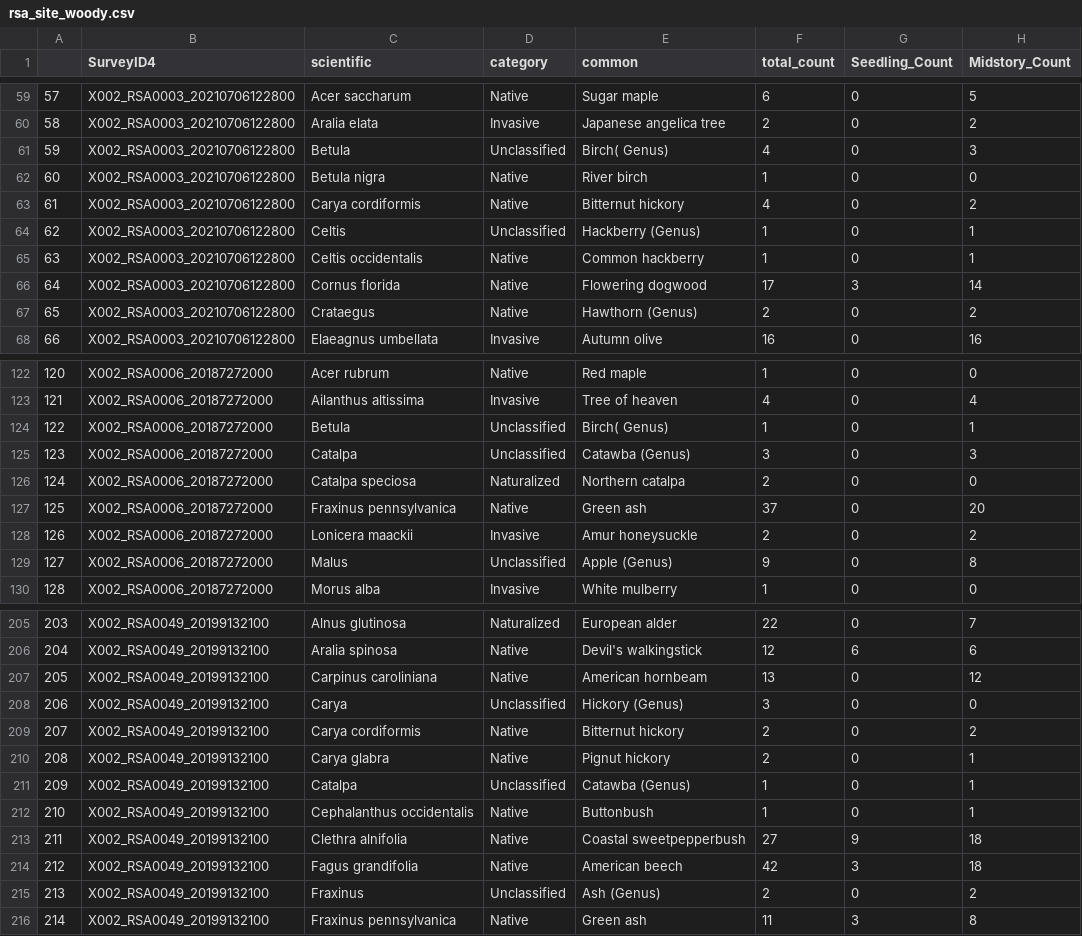
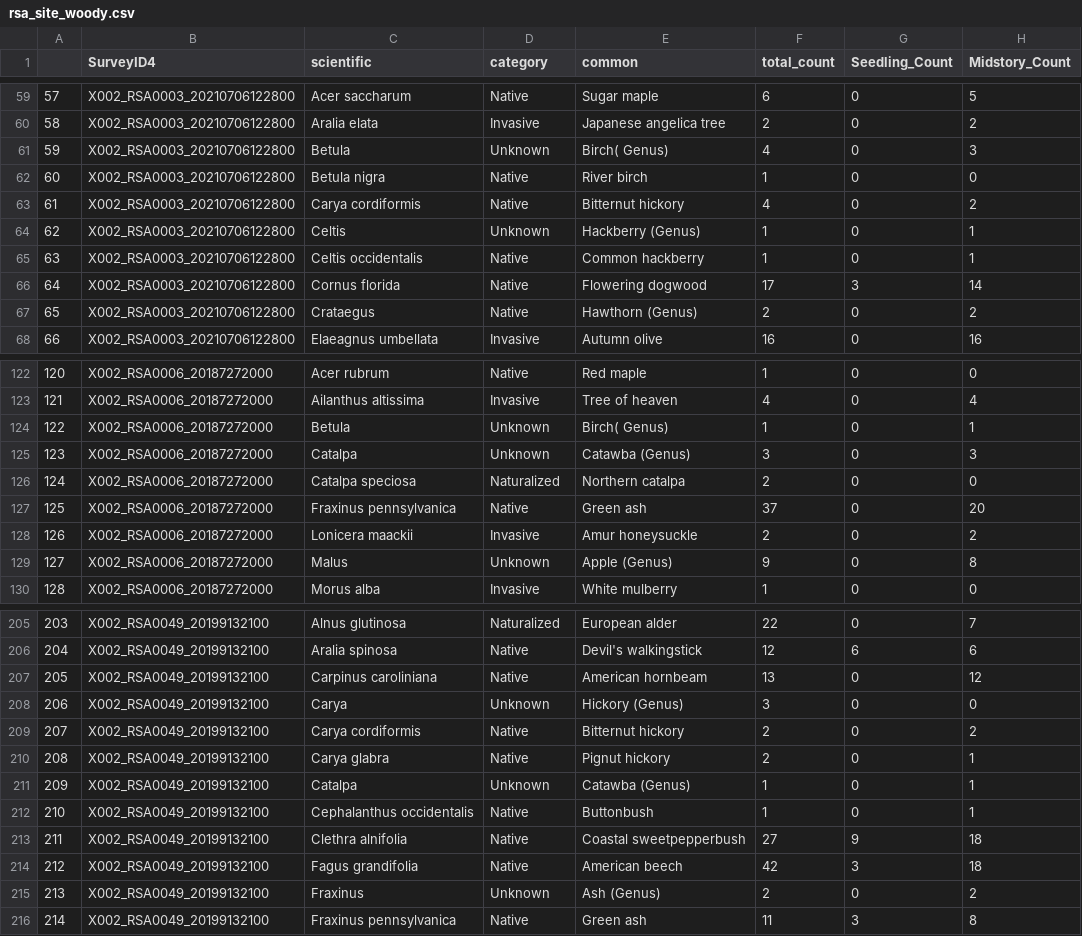
Before and after one commit to 777snow777/bronx-river-map, a CSV file: public/rsa_site_woody.csv, drawn as a sheet; only a part is shown, gaps mark what is left out; the diff covers the shown part only; the diff names each change by its address in the sheet, - before the commit and + after, or states it on an @@ line.

```diff
--- a/public/rsa_site_woody.csv
+++ b/public/rsa_site_woody.csv
-D61 (category): Unclassified
+D61 (category): Unknown
-D64 (category): Unclassified
+D64 (category): Unknown
-D124:D125 (category): Unclassified
+D124:D125 (category): Unknown
-D129 (category): Unclassified
+D129 (category): Unknown
-D208 (category): Unclassified
+D208 (category): Unknown
-D211 (category): Unclassified
+D211 (category): Unknown
-D215 (category): Unclassified
+D215 (category): Unknown
```
Also changed, not shown: 41 edited cells elsewhere in this file, public/rsa_site_ground.csv, 20 other files.
